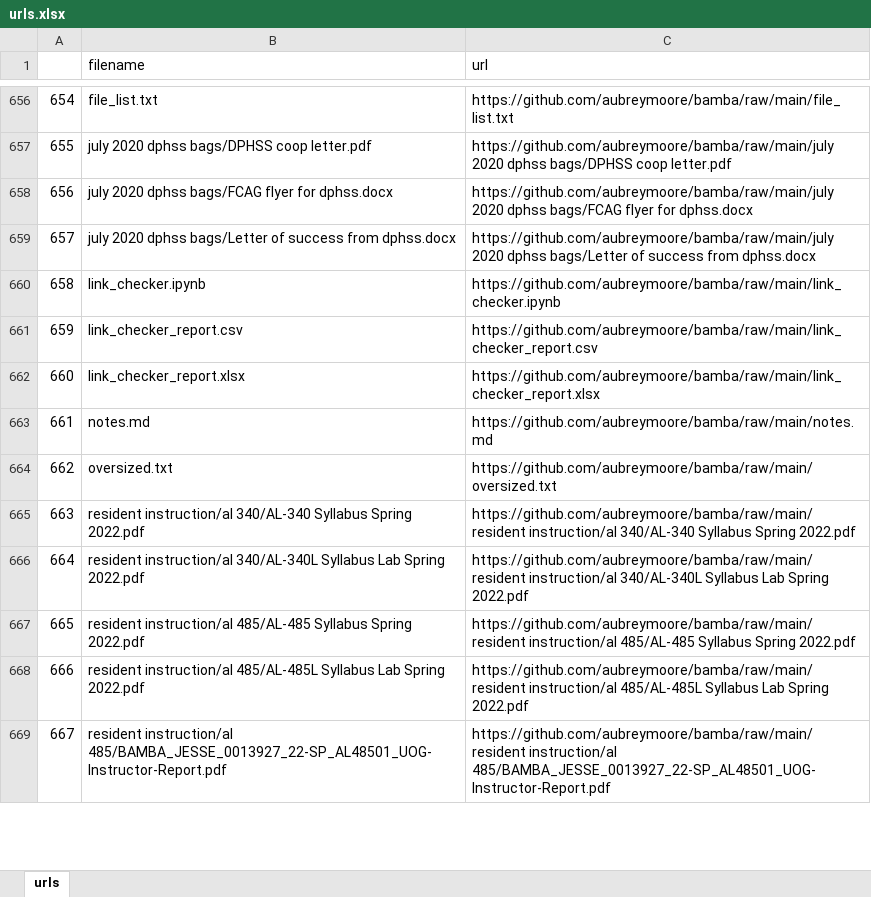
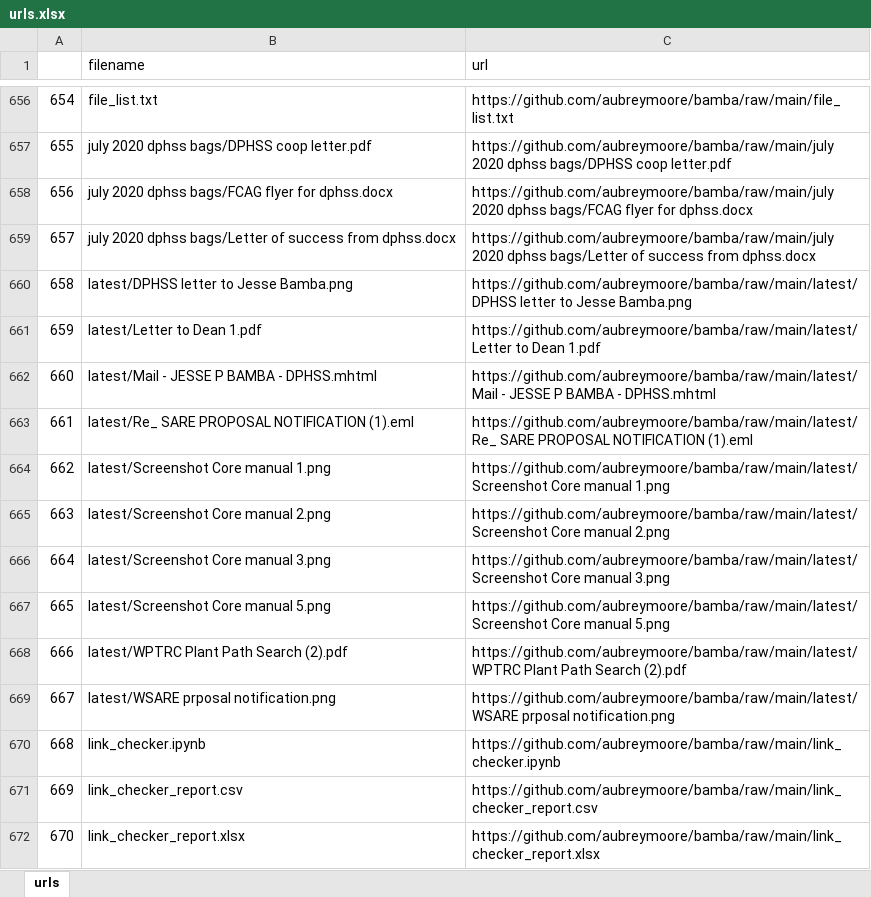
Before and after one commit to Jbamba91/bamba, an Excel workbook: urls.xlsx, sheet urls, drawn as a sheet; only a part is shown, gaps mark what is left out; the shorter side is filled out with more unchanged rows; values as stored, in another font and other column widths than the file's, no borders; addresses are those after the commit; the diff names each change by its address in the sheet, - before the commit and + after, or states it on an @@ line.

Commit message:
added latest.md

```diff
--- a/urls.xlsx (sheet urls)
+++ b/urls.xlsx (sheet urls)
+row 660: 658 | latest/DPHSS letter to Jesse Bamba.png | https://github.com/aubreymoore/bamba/raw/main/latest/DPHSS letter to Jesse Bamba.png
+row 661: 659 | latest/Letter to Dean 1.pdf | https://github.com/aubreymoore/bamba/raw/main/latest/Letter to Dean 1.pdf
+row 662: 660 | latest/Mail - JESSE P BAMBA - DPHSS.mhtml | https://github.com/aubreymoore/bamba/raw/main/latest/Mail - JESSE P BAMBA - DPHSS.mhtml
+row 663: 661 | latest/Re_ SARE PROPOSAL NOTIFICATION (1).eml | https://github.com/aubreymoore/bamba/raw/main/latest/Re_ SARE PROPOSAL NOTIFICATION (1).eml
+row 664: 662 | latest/Screenshot Core manual 1.png | https://github.com/aubreymoore/bamba/raw/main/latest/Screenshot Core manual 1.png
+row 665: 663 | latest/Screenshot Core manual 2.png | https://github.com/aubreymoore/bamba/raw/main/latest/Screenshot Core manual 2.png
+row 666: 664 | latest/Screenshot Core manual 3.png | https://github.com/aubreymoore/bamba/raw/main/latest/Screenshot Core manual 3.png
+row 667: 665 | latest/Screenshot Core manual 5.png | https://github.com/aubreymoore/bamba/raw/main/latest/Screenshot Core manual 5.png
+row 668: 666 | latest/WPTRC Plant Path Search (2).pdf | https://github.com/aubreymoore/bamba/raw/main/latest/WPTRC Plant Path Search (2).pdf
+row 669: 667 | latest/WSARE prposal notification.png | https://github.com/aubreymoore/bamba/raw/main/latest/WSARE prposal notification.png
@@ column A renumbered from row 670 down @@
```
Also changed, not shown: link_checker_report.xlsx, 5 other files.
